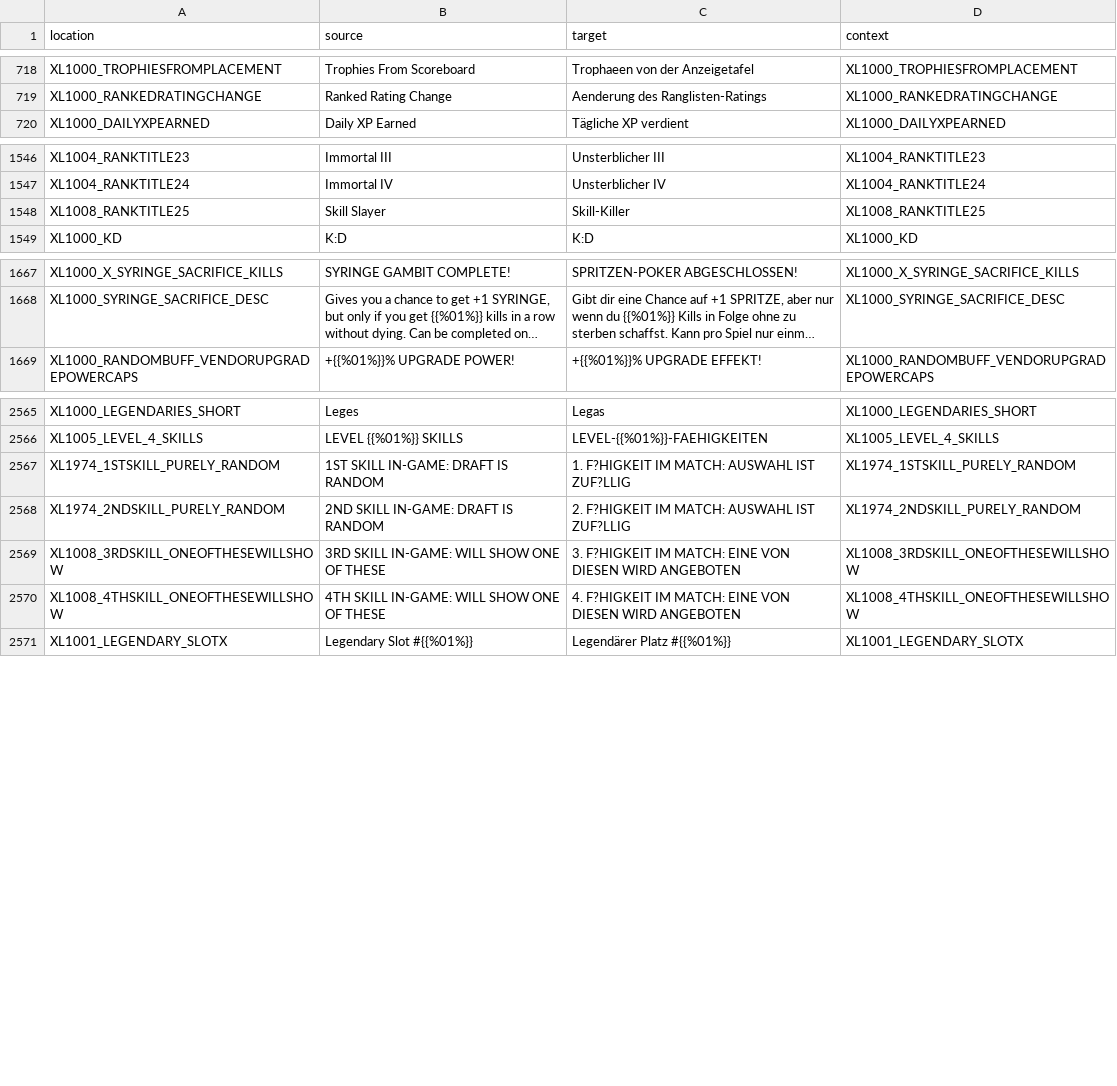
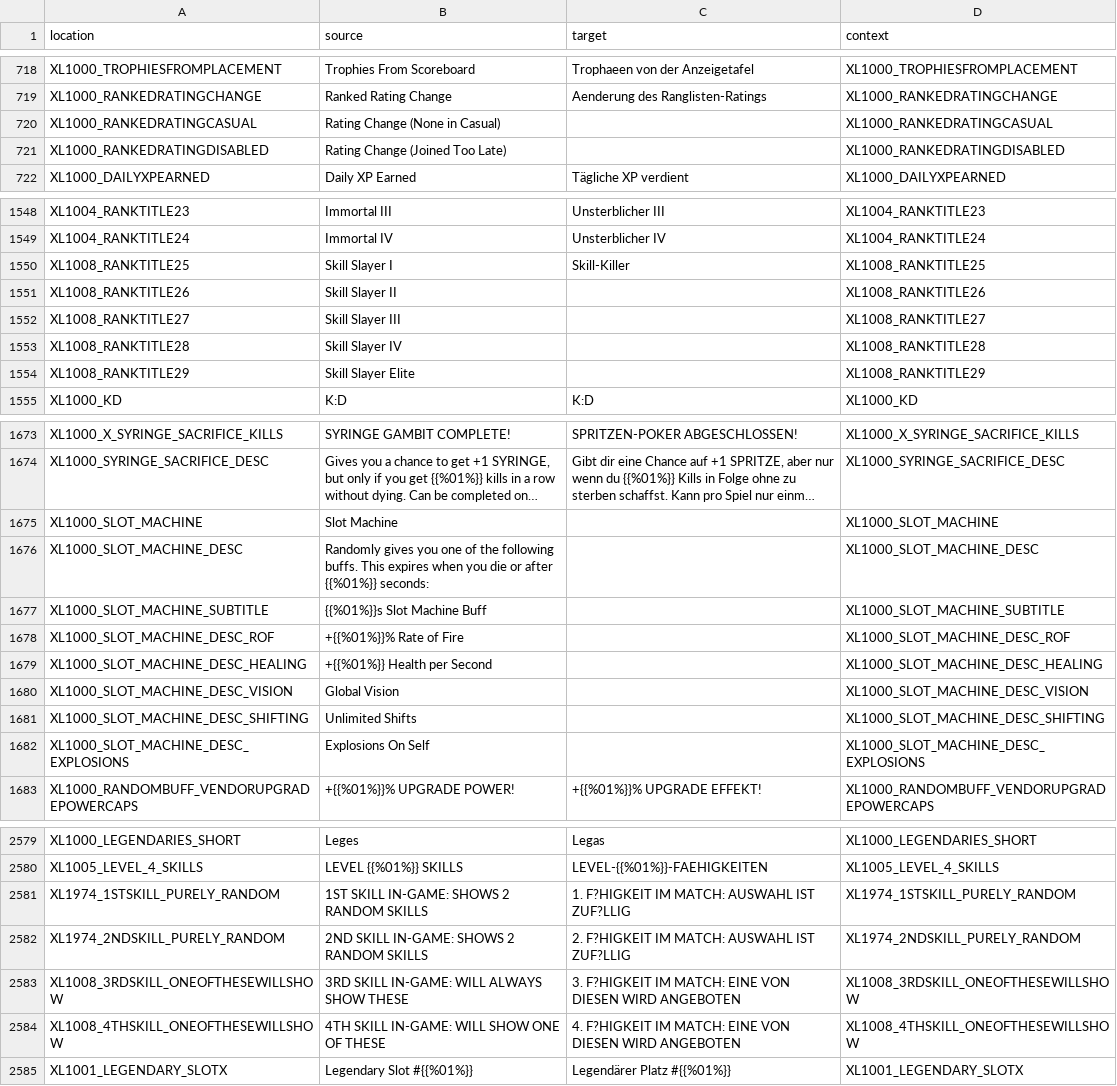
Before and after one commit to bencelot/GeneshiftTranslations, a CSV file: de.csv, drawn as a sheet; only a part is shown, gaps mark what is left out; long unchanged cells end in …; addresses are those after the commit; the diff covers the shown part only; the diff names each change by its address in the sheet, - before the commit and + after, or states it on an @@ line.

```diff
--- a/de.csv
+++ b/de.csv
+row 720: XL1000_RANKEDRATINGCASUAL | Rating Change (None in Casual) |  | XL1000_RANKEDRATINGCASUAL
+row 721: XL1000_RANKEDRATINGDISABLED | Rating Change (Joined Too Late) |  | XL1000_RANKEDRATINGDISABLED
-B1550 (source): Skill Slayer
+B1550 (source): Skill Slayer I
+row 1551: XL1008_RANKTITLE26 | Skill Slayer II |  | XL1008_RANKTITLE26
+row 1552: XL1008_RANKTITLE27 | Skill Slayer III |  | XL1008_RANKTITLE27
+row 1553: XL1008_RANKTITLE28 | Skill Slayer IV |  | XL1008_RANKTITLE28
+row 1554: XL1008_RANKTITLE29 | Skill Slayer Elite |  | XL1008_RANKTITLE29
+row 1675: XL1000_SLOT_MACHINE | Slot Machine |  | XL1000_SLOT_MACHINE
+row 1676: XL1000_SLOT_MACHINE_DESC | Randomly gives you one of the following buffs. This expires when you die or after {{%01%}} seconds: |  | XL1000_SLOT_MACHINE_DESC
+row 1677: XL1000_SLOT_MACHINE_SUBTITLE | {{%01%}}s Slot Machine Buff |  | XL1000_SLOT_MACHINE_SUBTITLE
+row 1678: XL1000_SLOT_MACHINE_DESC_ROF | +{{%01%}}% Rate of Fire |  | XL1000_SLOT_MACHINE_DESC_ROF
+row 1679: XL1000_SLOT_MACHINE_DESC_HEALING | +{{%01%}} Health per Second |  | XL1000_SLOT_MACHINE_DESC_HEALING
+row 1680: XL1000_SLOT_MACHINE_DESC_VISION | Global Vision |  | XL1000_SLOT_MACHINE_DESC_VISION
+row 1681: XL1000_SLOT_MACHINE_DESC_SHIFTING | Unlimited Shifts |  | XL1000_SLOT_MACHINE_DESC_SHIFTING
+row 1682: XL1000_SLOT_MACHINE_DESC_EXPLOSIONS | Explosions On Self |  | XL1000_SLOT_MACHINE_DESC_EXPLOSIONS
-B2581 (source): 1ST SKILL IN-GAME: DRAFT IS RANDOM
+B2581 (source): 1ST SKILL IN-GAME: SHOWS 2 RANDOM SKILLS
-B2582 (source): 2ND SKILL IN-GAME: DRAFT IS RANDOM
+B2582 (source): 2ND SKILL IN-GAME: SHOWS 2 RANDOM SKILLS
-B2583 (source): 3RD SKILL IN-GAME: WILL SHOW ONE OF THESE
+B2583 (source): 3RD SKILL IN-GAME: WILL ALWAYS SHOW THESE
```
Also changed, not shown: 2 added rows and 22 edited cells elsewhere in this file, en.csv, es.csv, 4 other files.
